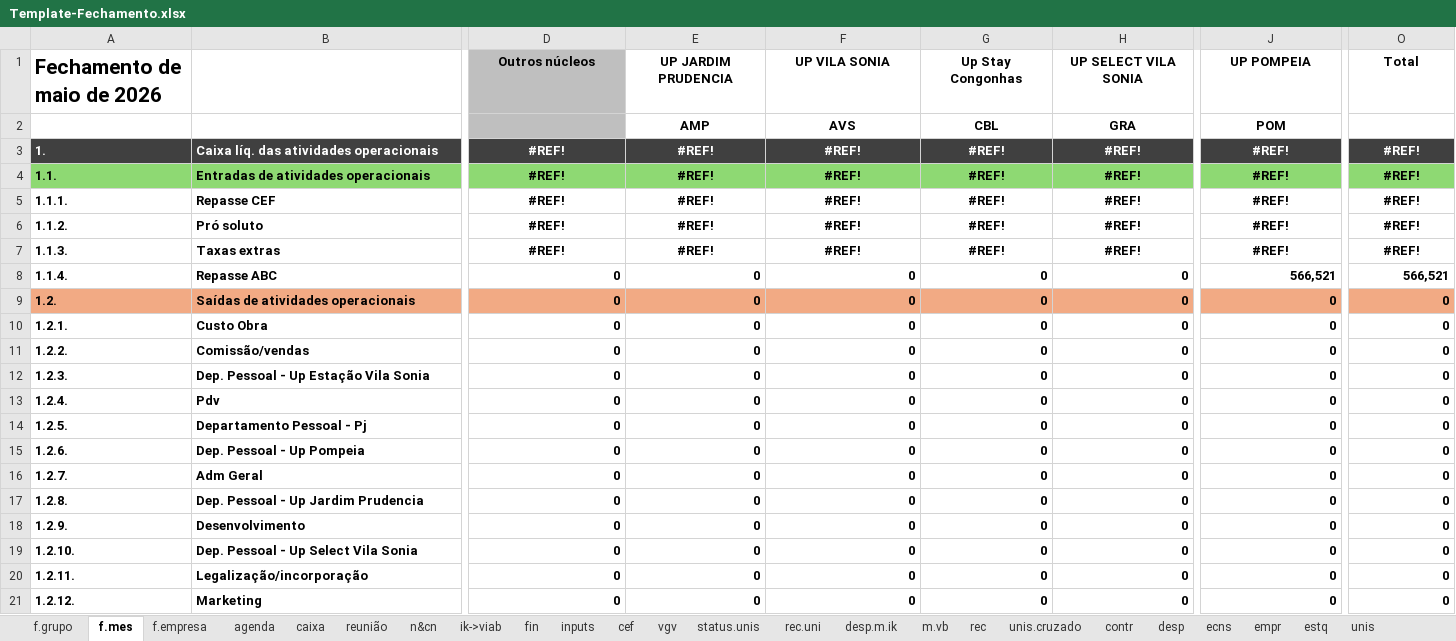
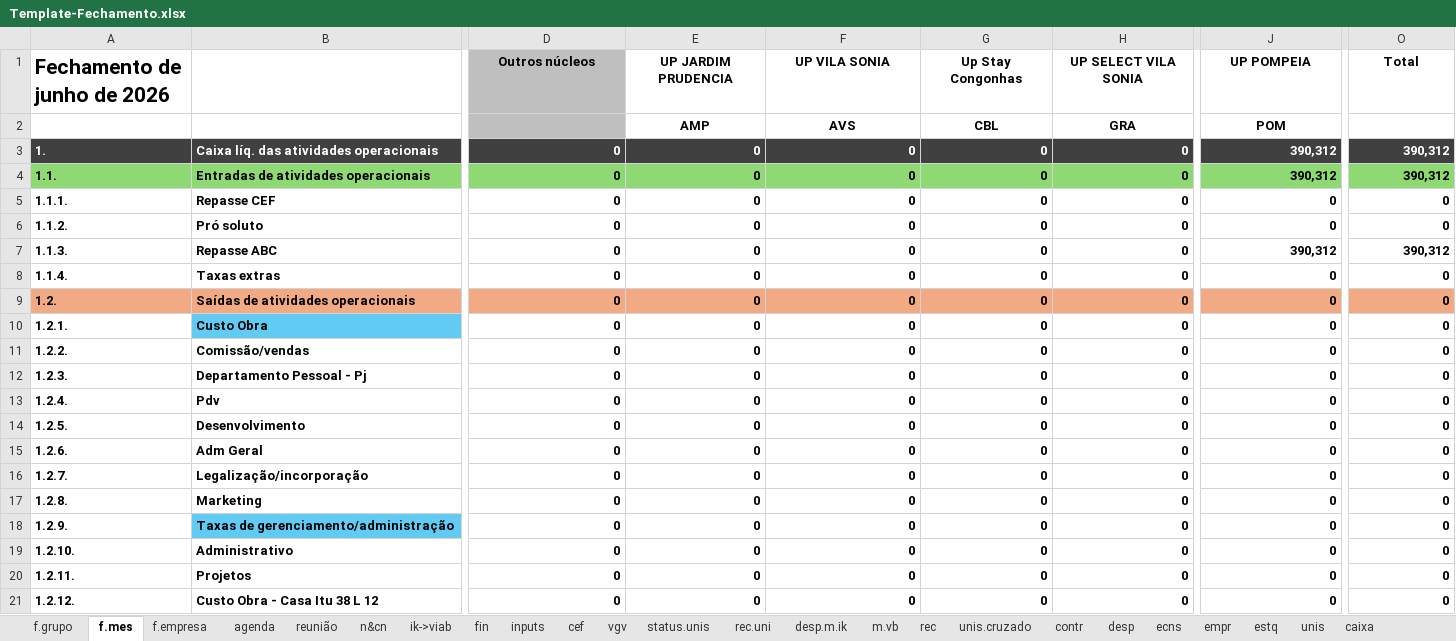
Before and after one commit to vitortaira/amplaGitHub, an Excel workbook: templates/Template-Fechamento.xlsx, sheet f.mes, drawn as a sheet; only a part is shown, gaps mark what is left out; values as stored, in another font and other column widths than the file's, no borders; conditional formats not drawn; the diff covers the shown part only; the diff names each change by its address in the sheet, - before the commit and + after, or states it on an @@ line.

```diff
--- a/templates/Template-Fechamento.xlsx (sheet f.mes)
+++ b/templates/Template-Fechamento.xlsx (sheet f.mes)
@@ sheet tab order changed: f.grupo | f.mes | f.empresa | agenda | reunião | n&cn | ik->viab | fin | inputs | cef | vgv | status.unis | rec.uni | desp.m.ik | m.vb | rec | unis.cruzado | contr | desp | ecns | empr | estq | unis | caixa @@
-A1: Fechamento de maio de 2026
+A1: Fechamento de junho de 2026
-D3:D7 (Outros núcleos): #REF!
+D3:D7 (Outros núcleos): 0
-D3:J7 alignment: center
+D3:J7 alignment: right
-E3:E7 (UP JARDIM PRUDENCIA): #REF!
+E3:E7 (UP JARDIM PRUDENCIA): 0
-F3:F7 (UP VILA SONIA): #REF!
+F3:F7 (UP VILA SONIA): 0
-G3:G7 (Up Stay Congonhas): #REF!
+G3:G7 (Up Stay Congonhas): 0
-H3:H7 (UP SELECT VILA SONIA): #REF!
+H3:H7 (UP SELECT VILA SONIA): 0
-J3:J4 (UP POMPEIA): #REF!
+J3:J4 (UP POMPEIA): 390,312
-O3:O4 (Total): #REF!
+O3:O4 (Total): 390,312
-O3:O7 alignment: center
+O3:O7 alignment: right
-J5:J6 (UP POMPEIA): #REF!
+J5:J6 (UP POMPEIA): 0
-O5:O6 (Total): #REF!
+O5:O6 (Total): 0
-B7: Taxas extras
+B7: Repasse ABC
-J7 (UP POMPEIA): #REF!
+J7 (UP POMPEIA): 390,312
-O7 (Total): #REF!
+O7 (Total): 390,312
-B8: Repasse ABC
+B8: Taxas extras
-J8 (UP POMPEIA): 566,521
+J8 (UP POMPEIA): 0
-O8 (Total): 566,521
+O8 (Total): 0
-B10 fill: none
+B10 fill: #61CBF4
-B12: Dep. Pessoal - Up Estação Vila Sonia
+B12: Departamento Pessoal - Pj
-B14: Departamento Pessoal - Pj
+B14: Desenvolvimento
-B15: Dep. Pessoal - Up Pompeia
+B15: Adm Geral
-B16: Adm Geral
+B16: Legalização/incorporação
-B17: Dep. Pessoal - Up Jardim Prudencia
+B17: Marketing
-B18: Desenvolvimento
+B18: Taxas de gerenciamento/administração
-B18 fill: none
+B18 fill: #61CBF4
-B19: Dep. Pessoal - Up Select Vila Sonia
+B19: Administrativo
-B20: Legalização/incorporação
+B20: Projetos
-B21: Marketing
+B21: Custo Obra - Casa Itu 38 L 12
```
Also changed, not shown: 6 added rows, 5 removed rows, 92 edited cells and cell formats elsewhere in this sheet, sheet f.grupo, sheet inputs, sheet cef, sheet caixa, sheet n&cn, sheet f.empresa, 5 more sheets, other sheet tabs, formulas that keep their value, hidden cells, charts or pictures, 1 other file.
